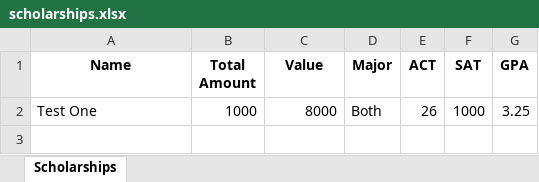
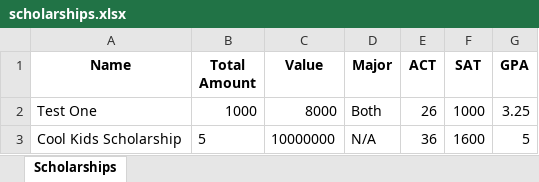
Before and after one commit to jnstockley/ECE-Scholarships, an Excel workbook: scholarships/scholarships.xlsx, sheet Scholarships, drawn as a sheet; values as stored, in another font and other column widths than the file's, no borders; the diff names each change by its address in the sheet, - before the commit and + after, or states it on an @@ line.

```diff
--- a/scholarships/scholarships.xlsx (sheet Scholarships)
+++ b/scholarships/scholarships.xlsx (sheet Scholarships)
+row 3: Cool Kids Scholarship | 5 | 10000000 | N/A | 36 | 1600 | 5
```
Also changed, not shown: 1 other file.
